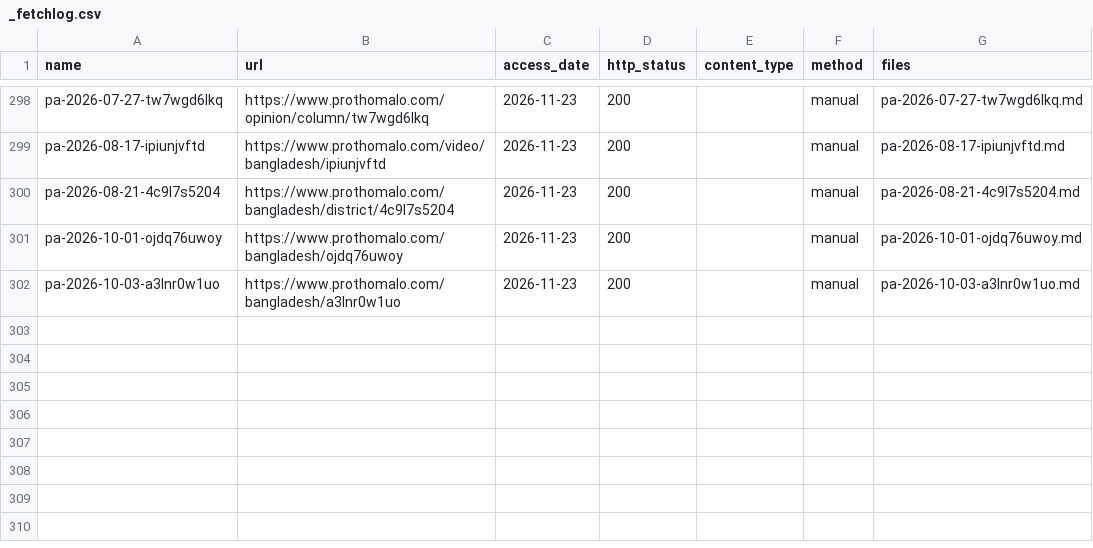
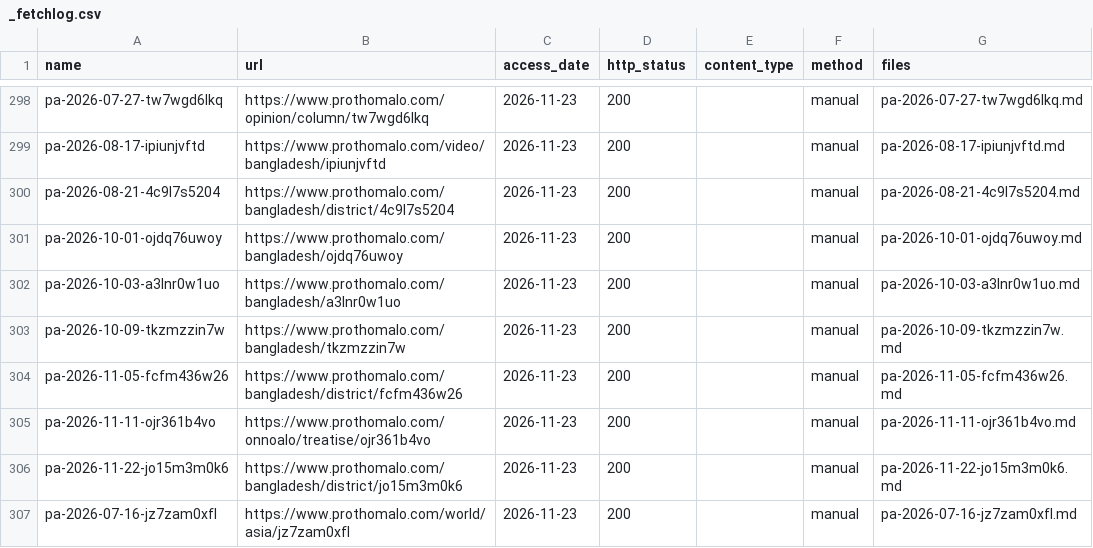
Before and after one commit to FiazAbrar/bsaisl-migration-knowledge-base, a CSV file: global/illegal-routes/sources/_fetchlog.csv, drawn as a sheet; only a part is shown, gaps mark what is left out; the diff names each change by its address in the sheet, - before the commit and + after, or states it on an @@ line.

```diff
--- a/global/illegal-routes/sources/_fetchlog.csv
+++ b/global/illegal-routes/sources/_fetchlog.csv
+row 303: pa-2026-10-09-tkzmzzin7w | https://www.prothomalo.com/bangladesh/tkzmzzin7w | 2026-11-23 | 200 |  | manual | pa-2026-10-09-tkzmzzin7w.md
+row 304: pa-2026-11-05-fcfm436w26 | https://www.prothomalo.com/bangladesh/district/fcfm436w26 | 2026-11-23 | 200 |  | manual | pa-2026-11-05-fcfm436w26.md
+row 305: pa-2026-11-11-ojr361b4vo | https://www.prothomalo.com/onnoalo/treatise/ojr361b4vo | 2026-11-23 | 200 |  | manual | pa-2026-11-11-ojr361b4vo.md
+row 306: pa-2026-11-22-jo15m3m0k6 | https://www.prothomalo.com/bangladesh/district/jo15m3m0k6 | 2026-11-23 | 200 |  | manual | pa-2026-11-22-jo15m3m0k6.md
+row 307: pa-2026-07-16-jz7zam0xfl | https://www.prothomalo.com/world/asia/jz7zam0xfl | 2026-11-23 | 200 |  | manual | pa-2026-07-16-jz7zam0xfl.md
```
Also changed, not shown: global/illegal-routes/sources.csv, 10 other files.
